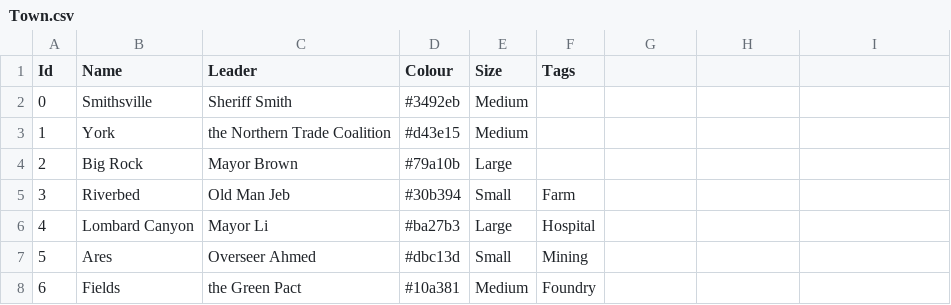
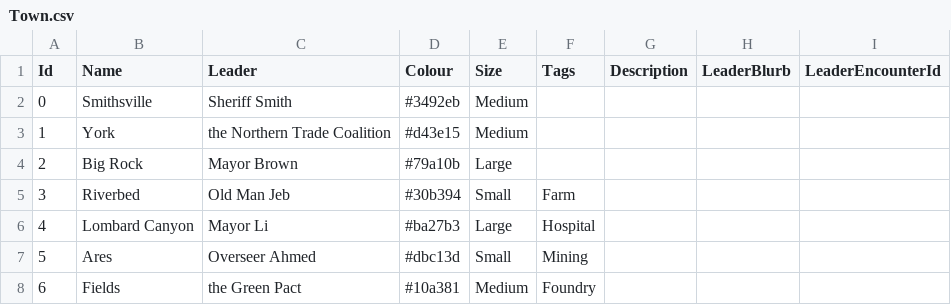
Before and after one commit to GameDevProject-S20/Pre-Production, a CSV file: 4900Project/Assets/StreamingAssets/BackupData/Town.csv, drawn as a sheet; the diff names each change by its address in the sheet, - before the commit and + after, or states it on an @@ line.

Commit message:
Add CSV fields for setting more data: leader blurb, leader dialog, town description

```diff
--- a/4900Project/Assets/StreamingAssets/BackupData/Town.csv
+++ b/4900Project/Assets/StreamingAssets/BackupData/Town.csv
-G1: (empty)
+G1: Description
-H1: (empty)
+H1: LeaderBlurb
-I1: (empty)
+I1: LeaderEncounterId
```
Also changed, not shown: 1 other file.
